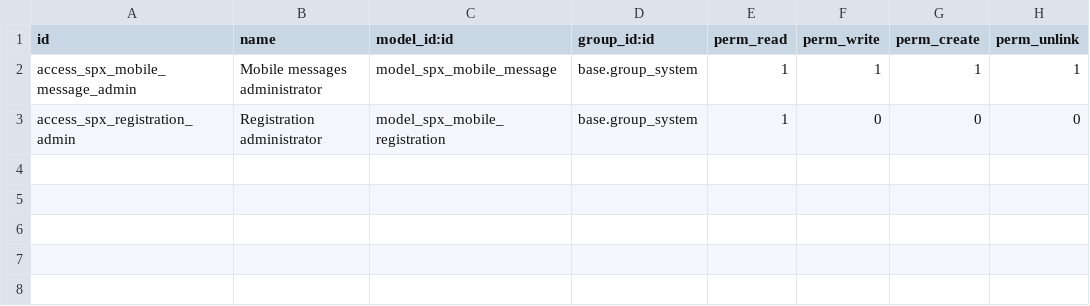
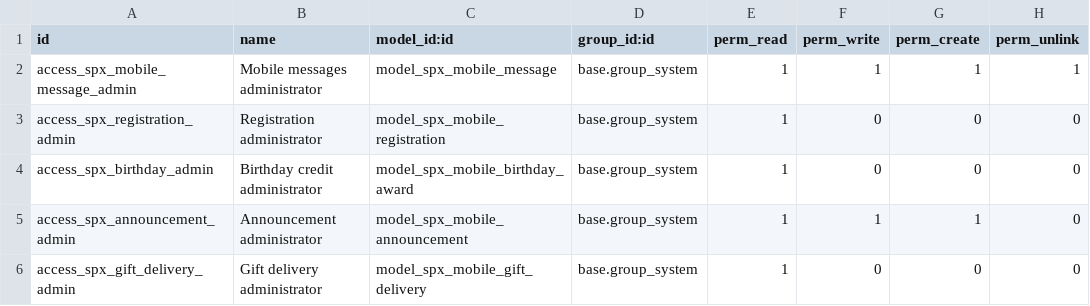
Before and after one commit to sheveioncallender-boop/spx-loyalty-mobile, a CSV file: spx_loyalty_mobile/security/ir.model.access.csv, drawn as a sheet.

Commit message:
Add native birthday credit, gift wallet and event announcements

```diff
--- a/spx_loyalty_mobile/security/ir.model.access.csv
+++ b/spx_loyalty_mobile/security/ir.model.access.csv
@@ -3 +3,4 @@ access_spx_mobile_message_admin,Mobile messages administrator,model_spx_mobile_m
 access_spx_registration_admin,Registration administrator,model_spx_mobile_registration,base.group_system,1,0,0,0
+access_spx_birthday_admin,Birthday credit administrator,model_spx_mobile_birthday_award,base.group_system,1,0,0,0
+access_spx_announcement_admin,Announcement administrator,model_spx_mobile_announcement,base.group_system,1,1,1,0
+access_spx_gift_delivery_admin,Gift delivery administrator,model_spx_mobile_gift_delivery,base.group_system,1,0,0,0
```
Also changed, not shown: 16 other files.
